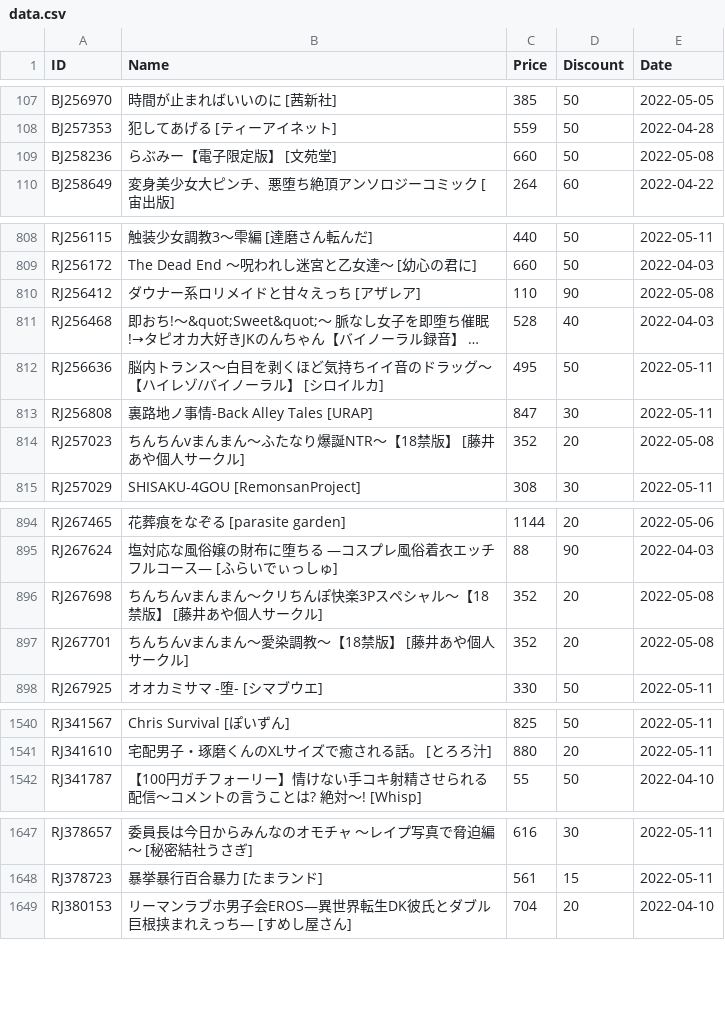
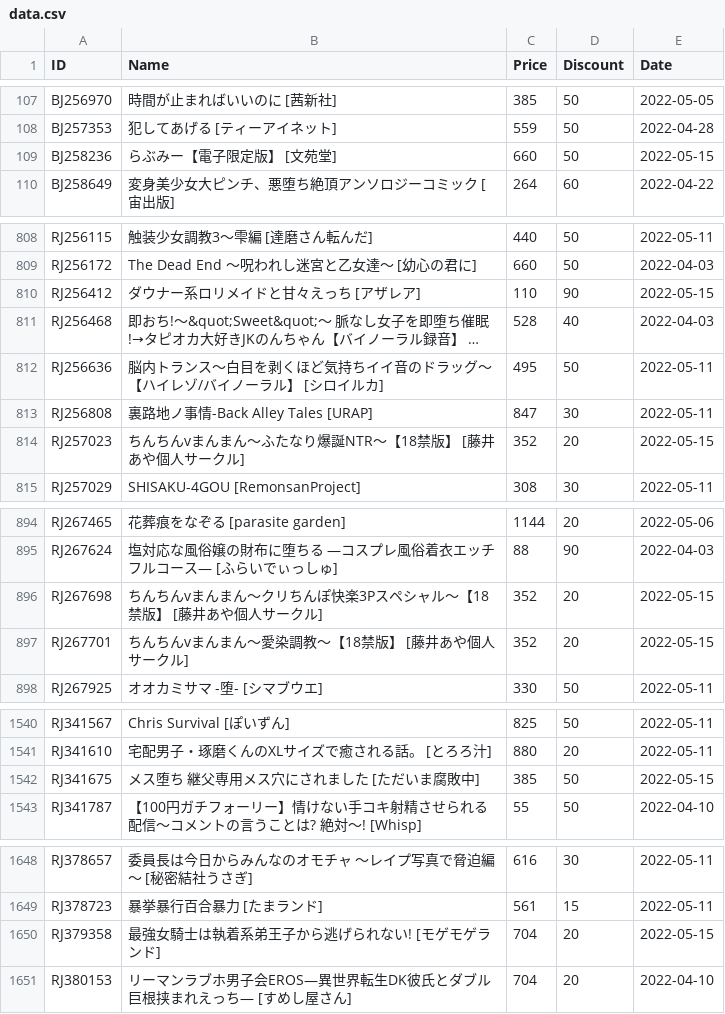
Before and after one commit to imba-tjd/DLWatcher, a CSV file: data.csv, drawn as a sheet; only a part is shown, gaps mark what is left out; long unchanged cells end in …; the diff covers the shown part only; the diff names each change by its address in the sheet, - before the commit and + after, or states it on an @@ line.

```diff
--- a/data.csv
+++ b/data.csv
-E109 (Date): 2022-05-08
+E109 (Date): 2022-05-15
-E810 (Date): 2022-05-08
+E810 (Date): 2022-05-15
-E814 (Date): 2022-05-08
+E814 (Date): 2022-05-15
-E896:E897 (Date): 2022-05-08
+E896:E897 (Date): 2022-05-15
+row 1542: RJ341675 | メス堕ち 継父専用メス穴にされました [ただいま腐敗中] | 385 | 50 | 2022-05-15
+row 1650: RJ379358 | 最強女騎士は執着系弟王子から逃げられない! [モゲモゲランド] | 704 | 20 | 2022-05-15
```
Also changed, not shown: 13 edited cells elsewhere in this file, 1 other file.
